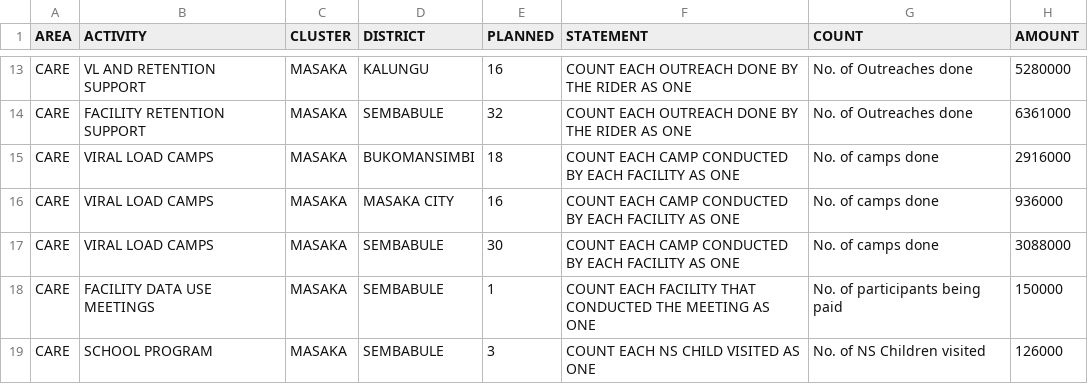
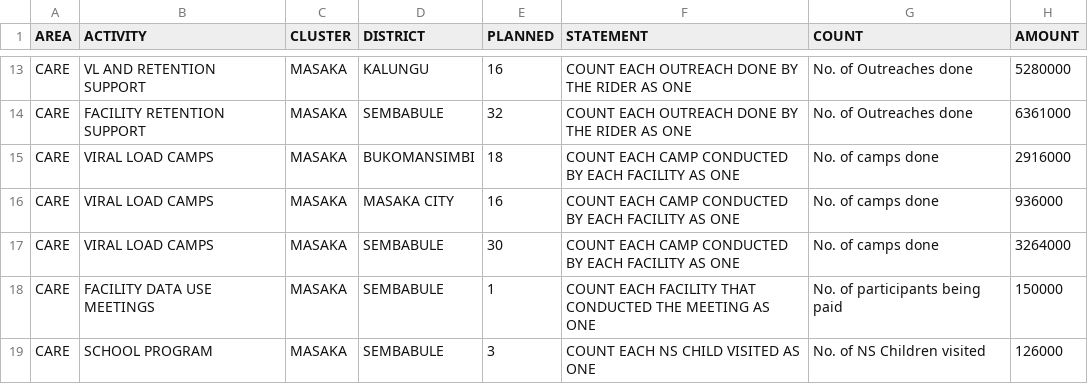
Before and after one commit to dluminsa/ACTIVITIES, a CSV file: PLANNED.csv, drawn as a sheet; only a part is shown, gaps mark what is left out.

Commit message:
Update PLANNED.csv

```diff
--- a/PLANNED.csv
+++ b/PLANNED.csv
@@ -16,3 +16,3 @@ CARE,VIRAL LOAD CAMPS,MASAKA,BUKOMANSIMBI,18,COUNT EACH CAMP CONDUCTED BY EACH F
 CARE,VIRAL LOAD CAMPS,MASAKA,MASAKA CITY,16,COUNT EACH CAMP CONDUCTED BY EACH FACILITY AS ONE,No. of camps done,936000
-CARE,VIRAL LOAD CAMPS,MASAKA,SEMBABULE,30,COUNT EACH CAMP CONDUCTED BY EACH FACILITY AS ONE,No. of camps done,3088000
+CARE,VIRAL LOAD CAMPS,MASAKA,SEMBABULE,30,COUNT EACH CAMP CONDUCTED BY EACH FACILITY AS ONE,No. of camps done,3264000
 CARE,FACILITY DATA USE MEETINGS,MASAKA,SEMBABULE,1,COUNT EACH FACILITY THAT CONDUCTED THE MEETING AS ONE,No. of participants being paid,150000
```
